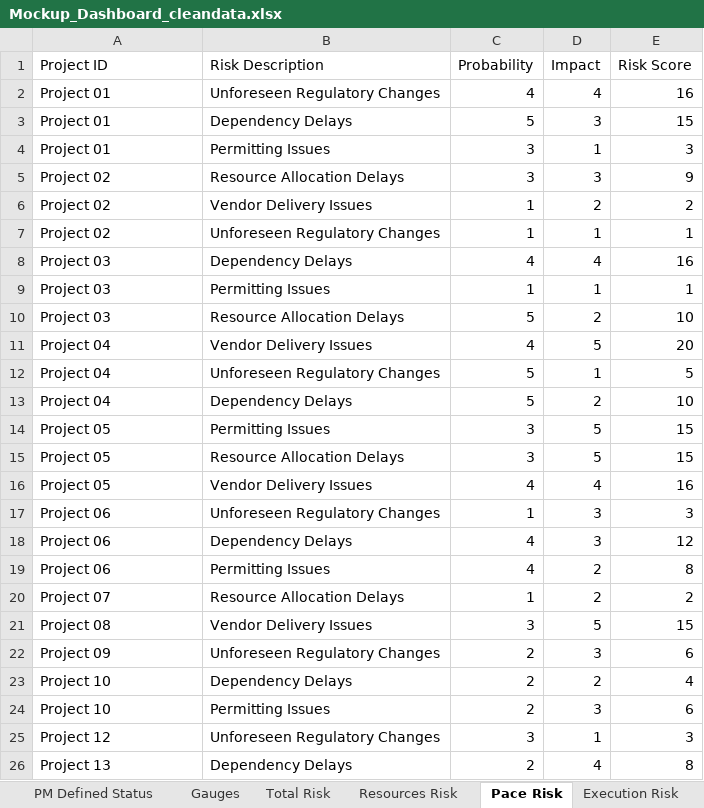
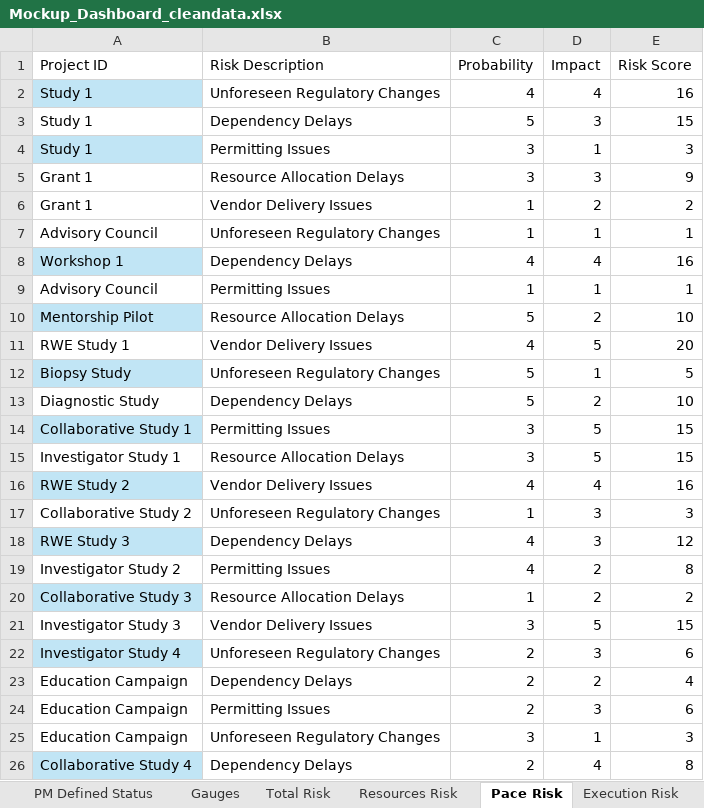
Before and after one commit to limefresh5455/FlaskAPP, an Excel workbook: Mockup_Dashboard_cleandata.xlsx, sheet Pace Risk, drawn as a sheet; only a part is shown; values as stored, in another font and other column widths than the file's, no borders; table styles not drawn; the diff covers the shown part only; the diff names each change by its address in the sheet, - before the commit and + after, or states it on an @@ line.

```diff
--- a/Mockup_Dashboard_cleandata.xlsx (sheet Pace Risk)
+++ b/Mockup_Dashboard_cleandata.xlsx (sheet Pace Risk)
-A2:A4 (Project ID): Project 01
+A2:A4 (Project ID): Study 1
-A2 fill: none
+A2 fill: #C1E5F5
-A4 fill: none
+A4 fill: #C1E5F5
-A5:A6 (Project ID): Project 02
+A5:A6 (Project ID): Grant 1
-A7 (Project ID): Project 02
+A7 (Project ID): Advisory Council
-A8 (Project ID): Project 03
+A8 (Project ID): Workshop 1
-A8 fill: none
+A8 fill: #C1E5F5
-A9 (Project ID): Project 03
+A9 (Project ID): Advisory Council
-A10 (Project ID): Project 03
+A10 (Project ID): Mentorship Pilot
-A10 fill: none
+A10 fill: #C1E5F5
-A11 (Project ID): Project 04
+A11 (Project ID): RWE Study 1
-A12 (Project ID): Project 04
+A12 (Project ID): Biopsy Study
-A12 fill: none
+A12 fill: #C1E5F5
-A13 (Project ID): Project 04
+A13 (Project ID): Diagnostic Study
-A14 (Project ID): Project 05
+A14 (Project ID): Collaborative Study 1
-A14 fill: none
+A14 fill: #C1E5F5
-A15 (Project ID): Project 05
+A15 (Project ID): Investigator Study 1
-A16 (Project ID): Project 05
+A16 (Project ID): RWE Study 2
-A16 fill: none
+A16 fill: #C1E5F5
-A17 (Project ID): Project 06
+A17 (Project ID): Collaborative Study 2
-A18 (Project ID): Project 06
+A18 (Project ID): RWE Study 3
-A18 fill: none
+A18 fill: #C1E5F5
-A19 (Project ID): Project 06
+A19 (Project ID): Investigator Study 2
-A20 (Project ID): Project 07
+A20 (Project ID): Collaborative Study 3
-A20 fill: none
+A20 fill: #C1E5F5
-A21 (Project ID): Project 08
+A21 (Project ID): Investigator Study 3
-A22 (Project ID): Project 09
+A22 (Project ID): Investigator Study 4
-A22 fill: none
+A22 fill: #C1E5F5
-A23:A24 (Project ID): Project 10
+A23:A24 (Project ID): Education Campaign
-A25 (Project ID): Project 12
+A25 (Project ID): Education Campaign
-A26 (Project ID): Project 13
+A26 (Project ID): Collaborative Study 4
-A26 fill: none
+A26 fill: #C1E5F5
```
Also changed, not shown: 7 edited cells elsewhere in this sheet, sheet Total Risk, sheet Project Status, sheet Execution Risk, sheet Resources Risk, sheet DateDiffs, 40 other files.
